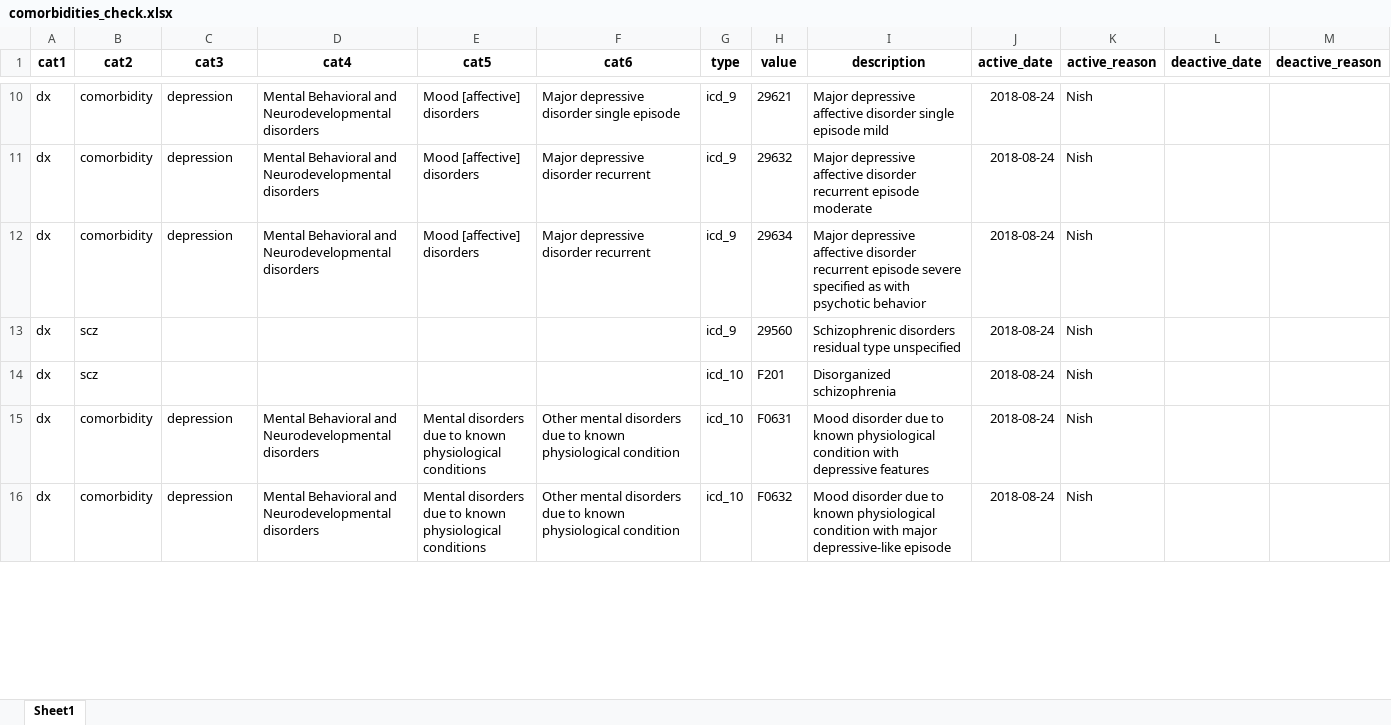
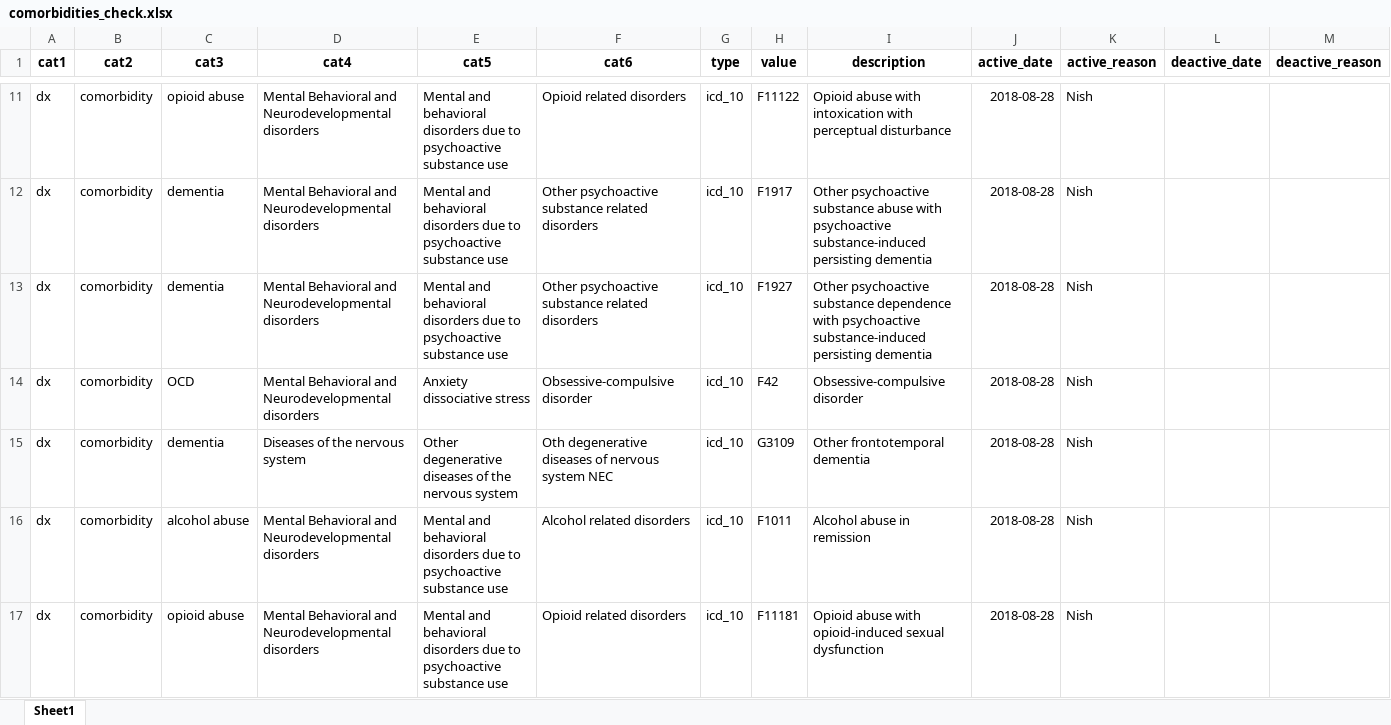
Before and after one commit to swaralit/SCZ-comorbidities, an Excel workbook: out/comorbidities_check.xlsx, sheet Sheet1, drawn as a sheet; only a part is shown, gaps mark what is left out; values as stored, in another font and other column widths than the file's, no borders; addresses are those after the commit; the diff covers the shown part only; the diff names each change by its address in the sheet, - before the commit and + after, or states it on an @@ line.

```diff
--- a/out/comorbidities_check.xlsx (sheet Sheet1)
+++ b/out/comorbidities_check.xlsx (sheet Sheet1)
-C11 (cat3): depression
+C11 (cat3): opioid abuse
-E11:E13 (cat5): Mood [affective] disorders
+E11:E13 (cat5): Mental and behavioral disorders due to psychoactive substance use
-F11 (cat6): Major depressive disorder single episode
+F11 (cat6): Opioid related disorders
-G11:G14 (type): icd_9
+G11:G14 (type): icd_10
-H11 (value): 29621
+H11 (value): F11122
-I11 (description): Major depressive affective disorder single episode mild
+I11 (description): Opioid abuse with intoxication with perceptual disturbance
-J11:J17 (active_date): 2018-08-24
+J11:J17 (active_date): 2018-08-28
-C12:C13 (cat3): depression
+C12:C13 (cat3): dementia
-F12:F13 (cat6): Major depressive disorder recurrent
+F12:F13 (cat6): Other psychoactive substance related disorders
-H12 (value): 29632
+H12 (value): F1917
-I12 (description): Major depressive affective disorder recurrent episode moderate
+I12 (description): Other psychoactive substance abuse with psychoactive substance-induced persisting dementia
-H13 (value): 29634
+H13 (value): F1927
-I13 (description): Major depressive affective disorder recurrent episode severe specified as with psychotic behavior
+I13 (description): Other psychoactive substance dependence with psychoactive substance-induced persisting dementia
-B14:B15 (cat2): scz
+B14:B15 (cat2): comorbidity
-C14 (cat3): (empty)
+C14 (cat3): OCD
-D14 (cat4): (empty)
+D14 (cat4): Mental Behavioral and Neurodevelopmental disorders
-E14 (cat5): (empty)
+E14 (cat5): Anxiety dissociative stress
-F14 (cat6): (empty)
+F14 (cat6): Obsessive-compulsive disorder
-H14 (value): 29560
+H14 (value): F42
-I14 (description): Schizophrenic disorders residual type unspecified
+I14 (description): Obsessive-compulsive disorder
-C15 (cat3): (empty)
+C15 (cat3): dementia
-D15 (cat4): (empty)
+D15 (cat4): Diseases of the nervous system
-E15 (cat5): (empty)
+E15 (cat5): Other degenerative diseases of the nervous system
-F15 (cat6): (empty)
+F15 (cat6): Oth degenerative diseases of nervous system NEC
-H15 (value): F201
+H15 (value): G3109
-I15 (description): Disorganized schizophrenia
+I15 (description): Other frontotemporal dementia
-C16 (cat3): depression
+C16 (cat3): alcohol abuse
-E16:E17 (cat5): Mental disorders due to known physiological conditions
+E16:E17 (cat5): Mental and behavioral disorders due to psychoactive substance use
-F16 (cat6): Other mental disorders due to known physiological condition
+F16 (cat6): Alcohol related disorders
-H16 (value): F0631
+H16 (value): F1011
-I16 (description): Mood disorder due to known physiological condition with depressive features
+I16 (description): Alcohol abuse in remission
-C17 (cat3): depression
+C17 (cat3): opioid abuse
-F17 (cat6): Other mental disorders due to known physiological condition
+F17 (cat6): Opioid related disorders
-H17 (value): F0632
+H17 (value): F11181
-I17 (description): Mood disorder due to known physiological condition with major depressive-like episode
+I17 (description): Opioid abuse with opioid-induced sexual dysfunction
```
Also changed, not shown: other rows of this sheet, in/ref.xlsx, out/other_comorb.xlsx, 1 other file.
